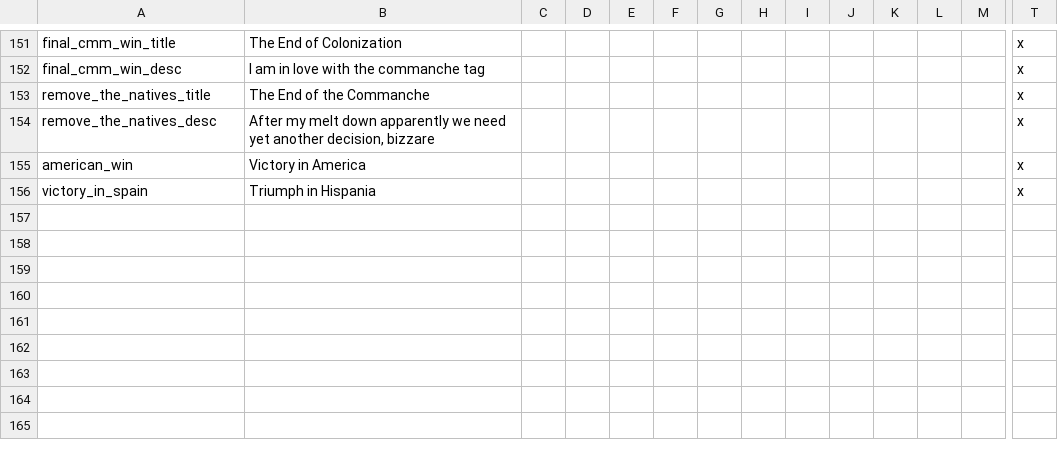
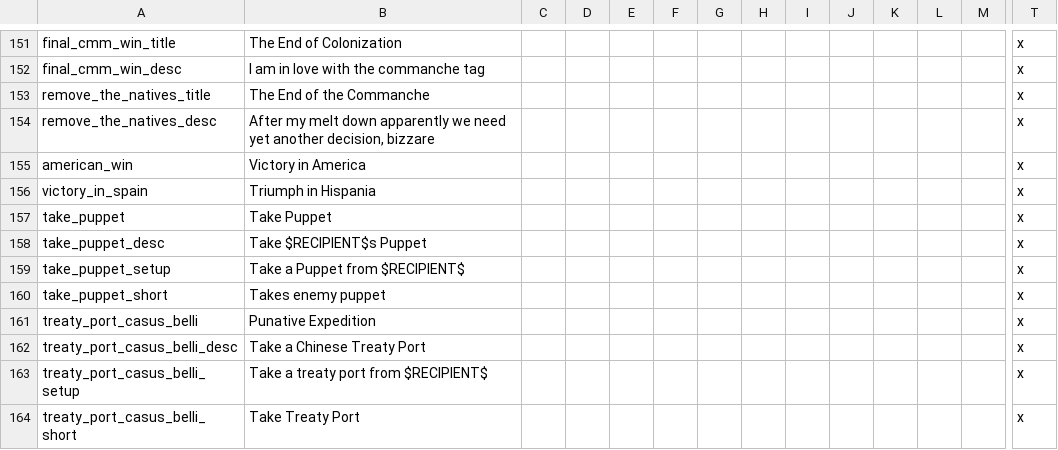
Before and after one commit to LargestLeader/Haralds-Big-Win-1.1, a CSV file: localisation/mad_locaization.csv, drawn as a sheet; only a part is shown, gaps mark what is left out; rows hold the shown columns only; the diff names each change by its address in the sheet, - before the commit and + after, or states it on an @@ line.

Commit message:
Release Puppet Decisions + Take Puppet CB
The CB took me far longer than the decisions

```diff
--- a/localisation/mad_locaization.csv
+++ b/localisation/mad_locaization.csv
+row 157: take_puppet | Take Puppet |  |  |  |  |  |  |  |  |  |  |  | x
+row 158: take_puppet_desc | Take $RECIPIENT$s Puppet |  |  |  |  |  |  |  |  |  |  |  | x
+row 159: take_puppet_setup | Take a Puppet from $RECIPIENT$ |  |  |  |  |  |  |  |  |  |  |  | x
+row 160: take_puppet_short | Takes enemy puppet |  |  |  |  |  |  |  |  |  |  |  | x
+row 161: treaty_port_casus_belli | Punative Expedition |  |  |  |  |  |  |  |  |  |  |  | x
+row 162: treaty_port_casus_belli_desc | Take a Chinese Treaty Port |  |  |  |  |  |  |  |  |  |  |  | x
+row 163: treaty_port_casus_belli_setup | Take a treaty port from $RECIPIENT$ |  |  |  |  |  |  |  |  |  |  |  | x
+row 164: treaty_port_casus_belli_short | Take Treaty Port |  |  |  |  |  |  |  |  |  |  |  | x
```
Also changed, not shown: localisation/bootleg generals.csv, 7 other files.
